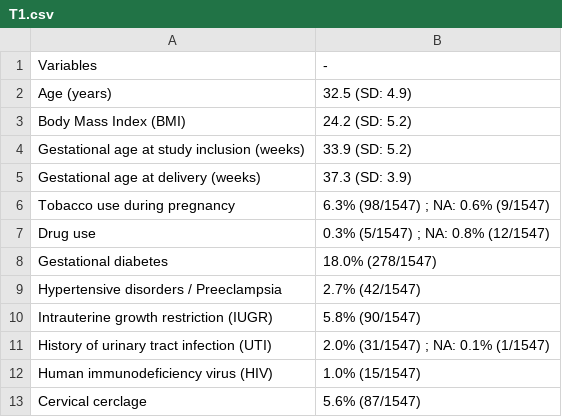
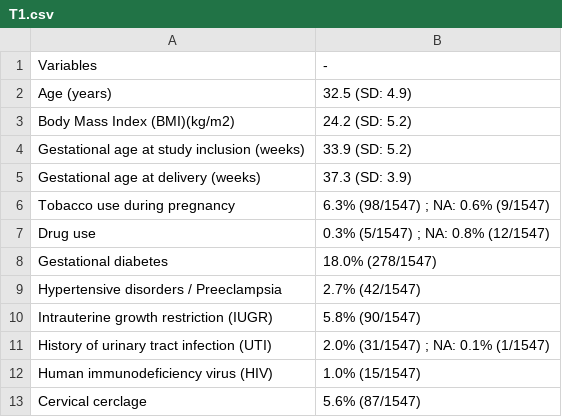
Before and after one commit to motleystate/InSPIRe_VagResist, a CSV file: docs/Tables/T1.csv, drawn as a sheet.

```diff
--- a/docs/Tables/T1.csv
+++ b/docs/Tables/T1.csv
@@ -2,3 +2,3 @@
 Age (years);32.5 (SD: 4.9)
-Body Mass Index (BMI);24.2 (SD: 5.2)
+Body Mass Index (BMI)(kg/m2);24.2 (SD: 5.2)
 Gestational age at study inclusion (weeks);33.9 (SD: 5.2)
```
Also changed, not shown: 21 other files.
